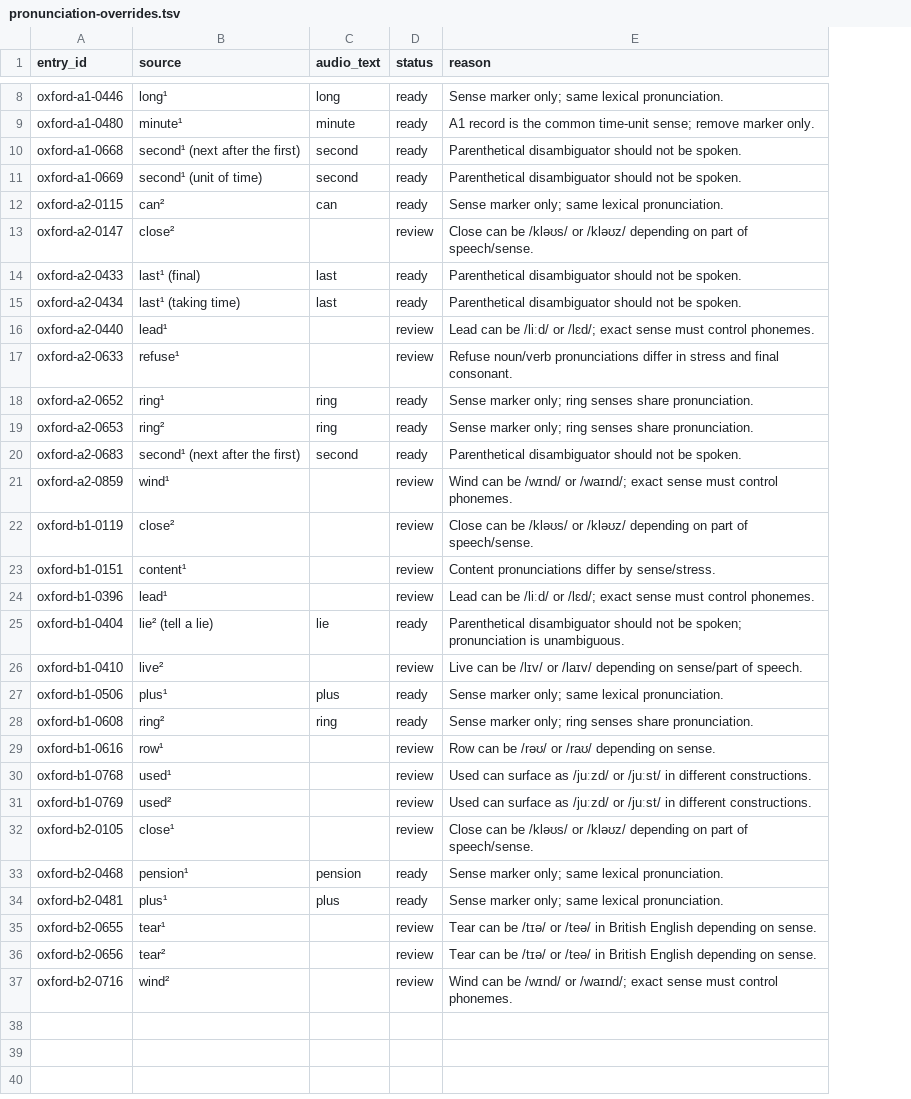
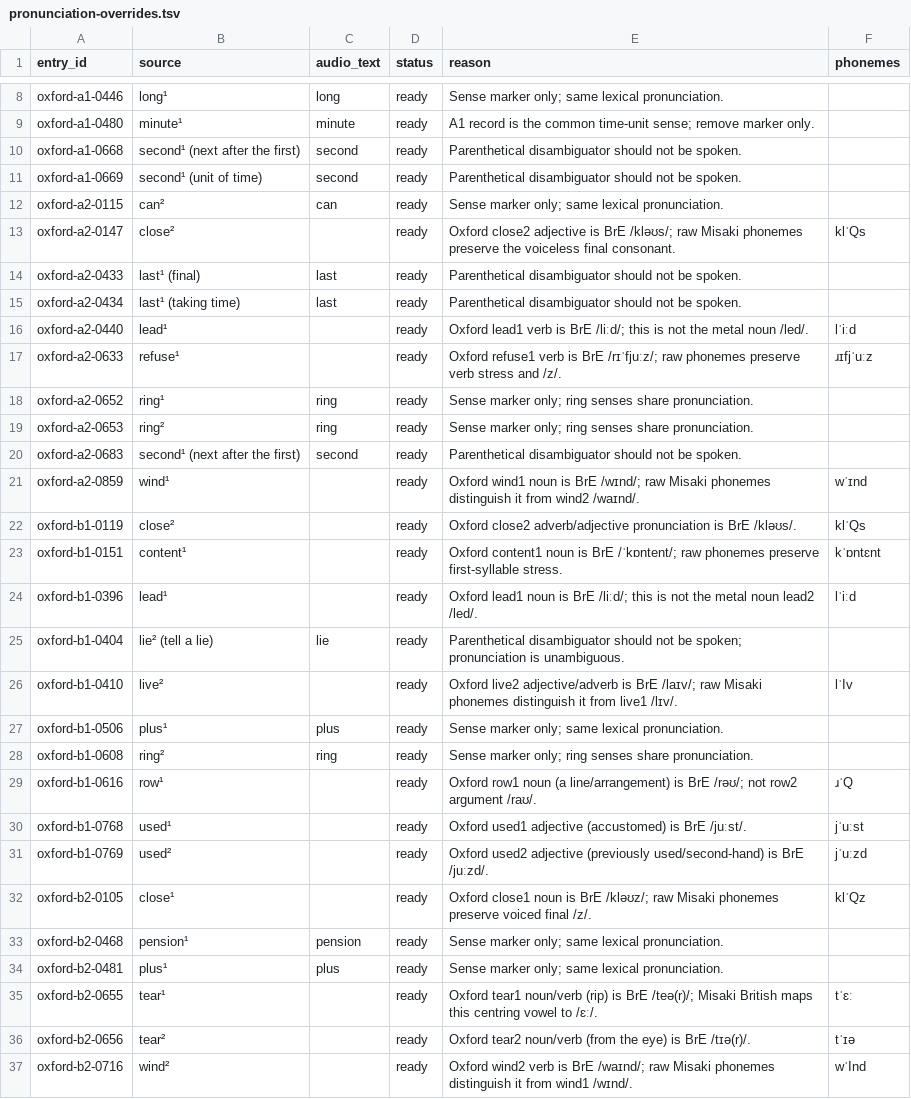
Before and after one commit to Oleksii-debug/Accessible-Chess, a TSV file: WordDeck/Audio/pronunciation-overrides.tsv, drawn as a sheet; only a part is shown, gaps mark what is left out; the diff covers the shown part only; the diff names each change by its address in the sheet, - before the commit and + after, or states it on an @@ line.

Commit message:
WordDeck audio: resolve 17 Oxford heteronym pronunciations

```diff
--- a/WordDeck/Audio/pronunciation-overrides.tsv
+++ b/WordDeck/Audio/pronunciation-overrides.tsv
+column F (phonemes), rows 13-37: klˈQs |  |  | lˈiːd | ɹɪfjˈuːz |  |  |  | wˈɪnd | klˈQs | kˈɒntɛnt | lˈiːd |  | lˈIv |  |  | ɹˈQ | jˈuːst | jˈuːzd | klˈQz |  |  | tˈɛː | tˈɪə | wˈInd
-D13 (status): review
+D13 (status): ready
-E13 (reason): Close can be /kləʊs/ or /kləʊz/ depending on part of speech/sense.
+E13 (reason): Oxford close2 adjective is BrE /kləʊs/; raw Misaki phonemes preserve the voiceless final consonant.
-D16:D17 (status): review
+D16:D17 (status): ready
-E16 (reason): Lead can be /liːd/ or /lɛd/; exact sense must control phonemes.
+E16 (reason): Oxford lead1 verb is BrE /liːd/; this is not the metal noun /led/.
-E17 (reason): Refuse noun/verb pronunciations differ in stress and final consonant.
+E17 (reason): Oxford refuse1 verb is BrE /rɪˈfjuːz/; raw phonemes preserve verb stress and /z/.
-D21:D24 (status): review
+D21:D24 (status): ready
-E21 (reason): Wind can be /wɪnd/ or /waɪnd/; exact sense must control phonemes.
+E21 (reason): Oxford wind1 noun is BrE /wɪnd/; raw Misaki phonemes distinguish it from wind2 /waɪnd/.
-E22 (reason): Close can be /kləʊs/ or /kləʊz/ depending on part of speech/sense.
+E22 (reason): Oxford close2 adverb/adjective pronunciation is BrE /kləʊs/.
-E23 (reason): Content pronunciations differ by sense/stress.
+E23 (reason): Oxford content1 noun is BrE /ˈkɒntent/; raw phonemes preserve first-syllable stress.
-E24 (reason): Lead can be /liːd/ or /lɛd/; exact sense must control phonemes.
+E24 (reason): Oxford lead1 noun is BrE /liːd/; this is not the metal noun lead2 /led/.
-D26 (status): review
+D26 (status): ready
-E26 (reason): Live can be /lɪv/ or /laɪv/ depending on sense/part of speech.
+E26 (reason): Oxford live2 adjective/adverb is BrE /laɪv/; raw Misaki phonemes distinguish it from live1 /lɪv/.
-D29:D32 (status): review
+D29:D32 (status): ready
-E29 (reason): Row can be /rəʊ/ or /raʊ/ depending on sense.
+E29 (reason): Oxford row1 noun (a line/arrangement) is BrE /rəʊ/; not row2 argument /raʊ/.
-E30 (reason): Used can surface as /juːzd/ or /juːst/ in different constructions.
+E30 (reason): Oxford used1 adjective (accustomed) is BrE /juːst/.
-E31 (reason): Used can surface as /juːzd/ or /juːst/ in different constructions.
+E31 (reason): Oxford used2 adjective (previously used/second-hand) is BrE /juːzd/.
-E32 (reason): Close can be /kləʊs/ or /kləʊz/ depending on part of speech/sense.
+E32 (reason): Oxford close1 noun is BrE /kləʊz/; raw Misaki phonemes preserve voiced final /z/.
-D35:D37 (status): review
+D35:D37 (status): ready
-E35 (reason): Tear can be /tɪə/ or /teə/ in British English depending on sense.
+E35 (reason): Oxford tear1 noun/verb (rip) is BrE /teə(r)/; Misaki British maps this centring vowel to /ɛː/.
-E36 (reason): Tear can be /tɪə/ or /teə/ in British English depending on sense.
+E36 (reason): Oxford tear2 noun/verb (from the eye) is BrE /tɪə(r)/.
-E37 (reason): Wind can be /wɪnd/ or /waɪnd/; exact sense must control phonemes.
+E37 (reason): Oxford wind2 verb is BrE /waɪnd/; raw Misaki phonemes distinguish it from wind1 /wɪnd/.
```
Also changed, not shown: 4 edited cells elsewhere in this file.
